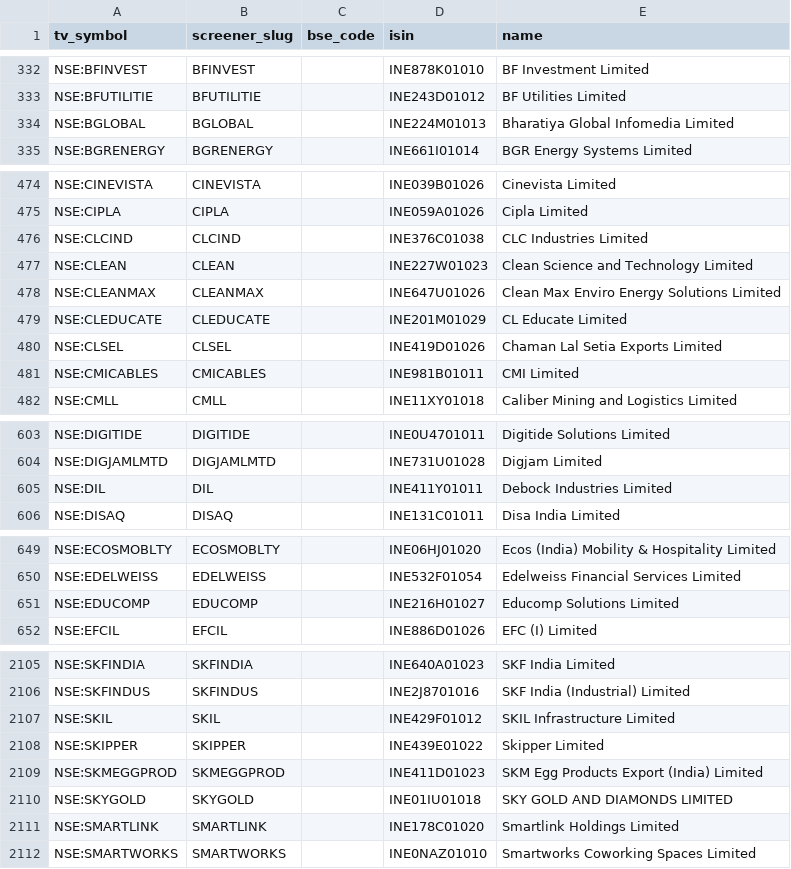
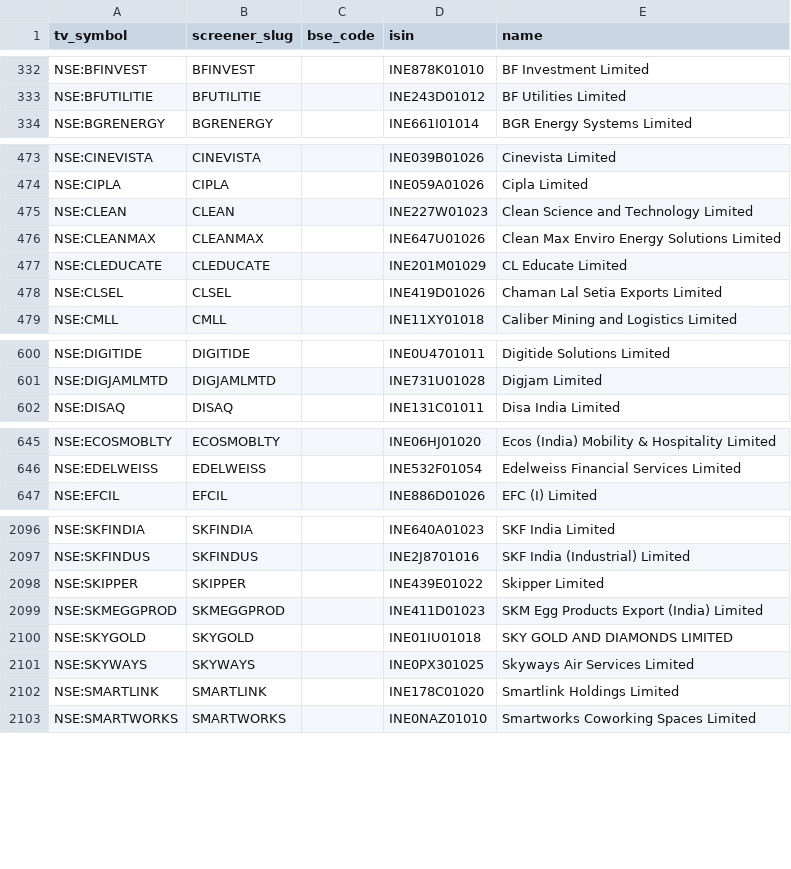
Before and after one commit to KalpenPatel2026/tv-shareholding-overlay, a CSV file: universe.csv, drawn as a sheet; only a part is shown, gaps mark what is left out; the diff covers the shown part only.

Commit message:
data: final 2026-09-01T01:08Z

```diff
--- a/universe.csv
+++ b/universe.csv
@@ -333,3 +333,2 @@ NSE:BFINVEST,BFINVEST,,INE878K01010,BF Investment Limited
 NSE:BFUTILITIE,BFUTILITIE,,INE243D01012,BF Utilities Limited
-NSE:BGLOBAL,BGLOBAL,,INE224M01013,Bharatiya Global Infomedia Limited
 NSE:BGRENERGY,BGRENERGY,,INE661I01014,BGR Energy Systems Limited
@@ -475,3 +474,2 @@ NSE:CINEVISTA,CINEVISTA,,INE039B01026,Cinevista Limited
 NSE:CIPLA,CIPLA,,INE059A01026,Cipla Limited
-NSE:CLCIND,CLCIND,,INE376C01038,CLC Industries Limited
 NSE:CLEAN,CLEAN,,INE227W01023,Clean Science and Technology Limited
@@ -480,3 +478,2 @@ NSE:CLEDUCATE,CLEDUCATE,,INE201M01029,CL Educate Limited
 NSE:CLSEL,CLSEL,,INE419D01026,Chaman Lal Setia Exports Limited
-NSE:CMICABLES,CMICABLES,,INE981B01011,CMI Limited
 NSE:CMLL,CMLL,,INE11XY01018,Caliber Mining and Logistics Limited
@@ -604,3 +601,2 @@ NSE:DIGITIDE,DIGITIDE,,INE0U4701011,Digitide Solutions Limited
 NSE:DIGJAMLMTD,DIGJAMLMTD,,INE731U01028,Digjam Limited
-NSE:DIL,DIL,,INE411Y01011,Debock Industries Limited
 NSE:DISAQ,DISAQ,,INE131C01011,Disa India Limited
@@ -650,3 +646,2 @@ NSE:ECOSMOBLTY,ECOSMOBLTY,,INE06HJ01020,Ecos (India) Mobility & Hospitality Limi
 NSE:EDELWEISS,EDELWEISS,,INE532F01054,Edelweiss Financial Services Limited
-NSE:EDUCOMP,EDUCOMP,,INE216H01027,Educomp Solutions Limited
 NSE:EFCIL,EFCIL,,INE886D01026,EFC (I) Limited
@@ -2106,3 +2097,2 @@ NSE:SKFINDIA,SKFINDIA,,INE640A01023,SKF India Limited
 NSE:SKFINDUS,SKFINDUS,,INE2J8701016,SKF India (Industrial) Limited
-NSE:SKIL,SKIL,,INE429F01012,SKIL Infrastructure Limited
 NSE:SKIPPER,SKIPPER,,INE439E01022,Skipper Limited
@@ -2110,2 +2100,3 @@ NSE:SKMEGGPROD,SKMEGGPROD,,INE411D01023,SKM Egg Products Export (India) Limited
 NSE:SKYGOLD,SKYGOLD,,INE01IU01018,SKY GOLD AND DIAMONDS LIMITED
+NSE:SKYWAYS,SKYWAYS,,INE0PX301025,Skyways Air Services Limited
 NSE:SMARTLINK,SMARTLINK,,INE178C01020,Smartlink Holdings Limited
```
Also changed, not shown: 17 added rows and 8 removed rows elsewhere in this file, 2 other files.
